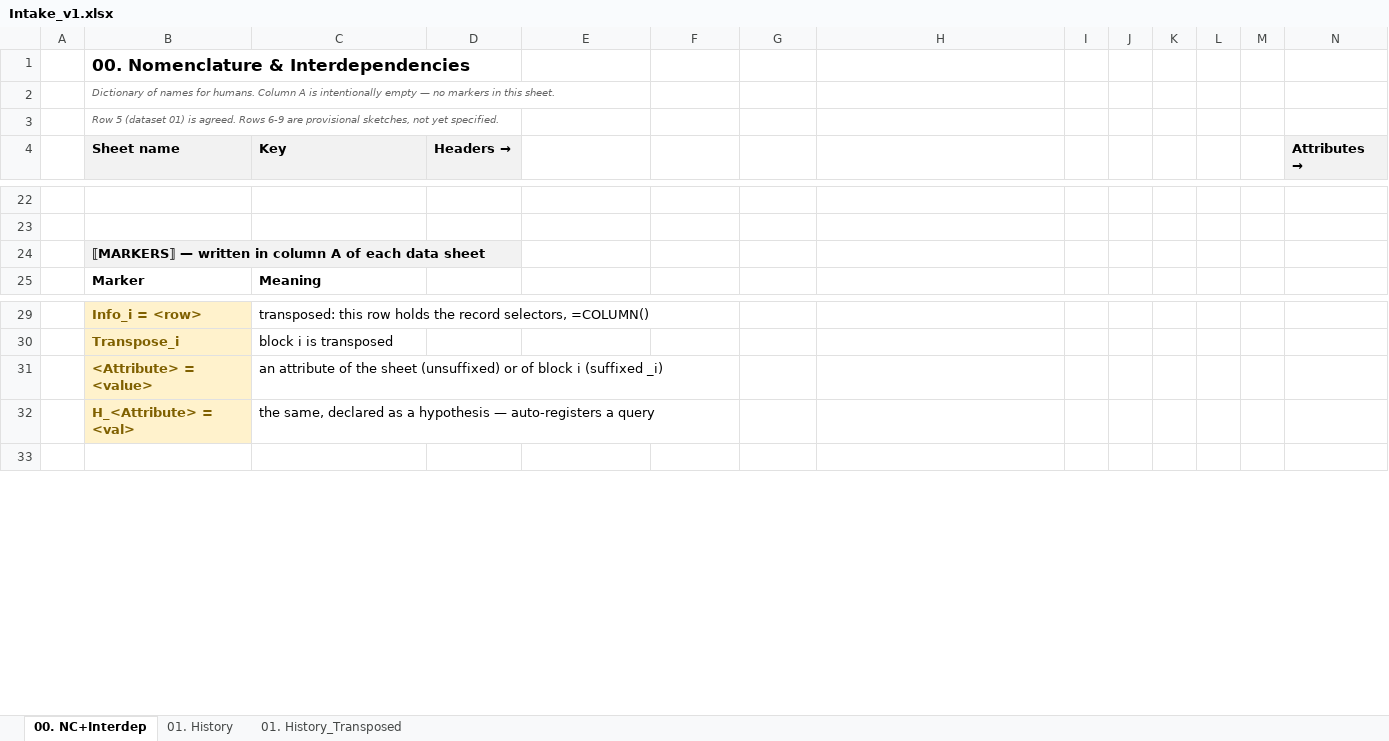
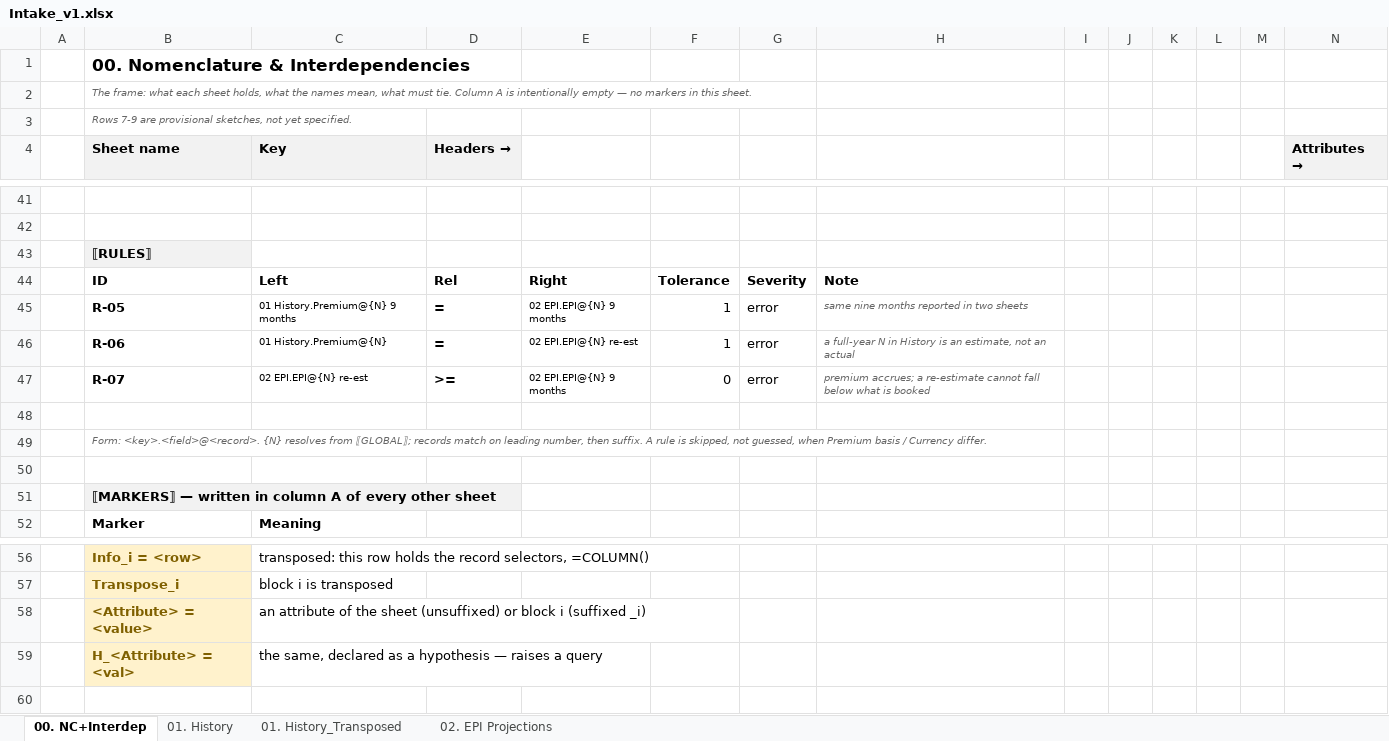
Before and after one commit to kreussito/Data_Transform, an Excel workbook: Intake_v1.xlsx, sheet 00. NC+Interdep, drawn as a sheet; only a part is shown, gaps mark what is left out; values as stored, in another font and other column widths than the file's, no borders; addresses are those after the commit; rows hold the shown columns only; the diff covers the shown part only; the diff names each change by its address in the sheet, - before the commit and + after, or states it on an @@ line.

```diff
--- a/Intake_v1.xlsx (sheet 00. NC+Interdep)
+++ b/Intake_v1.xlsx (sheet 00. NC+Interdep)
+sheet tab: 02. EPI Projections
-B2 (Sheet name): Dictionary of names for humans. Column A…
+B2 (Sheet name): The frame: what each sheet holds, what the names mean, what must tie. Column A…
-B3 (Sheet name): Row 5 (dataset 01) is agreed. Rows 6-9 are provisional…
+B3 (Sheet name): Rows 7-9 are provisional…
-B43 (Sheet name): ⟦MARKERS⟧ — written in column A of each data sheet
+B43 (Sheet name): ⟦RULES⟧
+row 44:  | ID | Left | Rel | Right | Tolerance | Severity | Note
+row 45:  | R-05 | 01 History.Premium@{N} 9 months | = | 02 EPI.EPI@{N} 9 months | 1 | error | same nine months reported in two sheets
+row 46:  | R-06 | 01 History.Premium@{N} | = | 02 EPI.EPI@{N} re-est | 1 | error | a full-year N in History is an estimate, not an actual
+row 47:  | R-07 | 02 EPI.EPI@{N} re-est | >= | 02 EPI.EPI@{N} 9 months | 0 | error | premium accrues; a re-estimate cannot fall below what is booked
+row 48: (empty)
+row 49:  | Form: <key>.<field>@<record>. {N} resolves from ⟦GLOBAL⟧; records match on leading number, then suffix. A rule is skipped, not guessed, when Premium basis / Currency differ.
+row 50: (empty)
+row 51:  | ⟦MARKERS⟧ — written in column A of every other sheet
-C58 (Key): …(unsuffixed) or of block i…
+C58 (Key): …(unsuffixed) or block i…
-C59 (Key): …hypothesis — auto-registers a query
+C59 (Key): …hypothesis — raises a query
```
Also changed, not shown: 19 added rows, 3 edited cells and cell formats elsewhere in this sheet, 11 other files.
